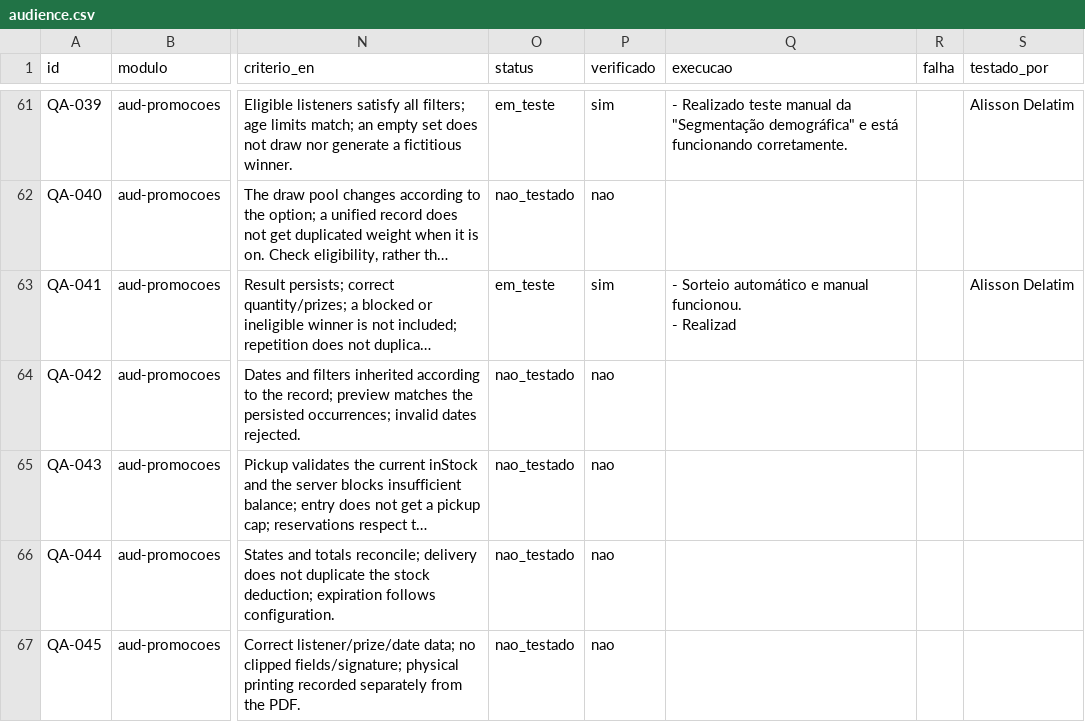
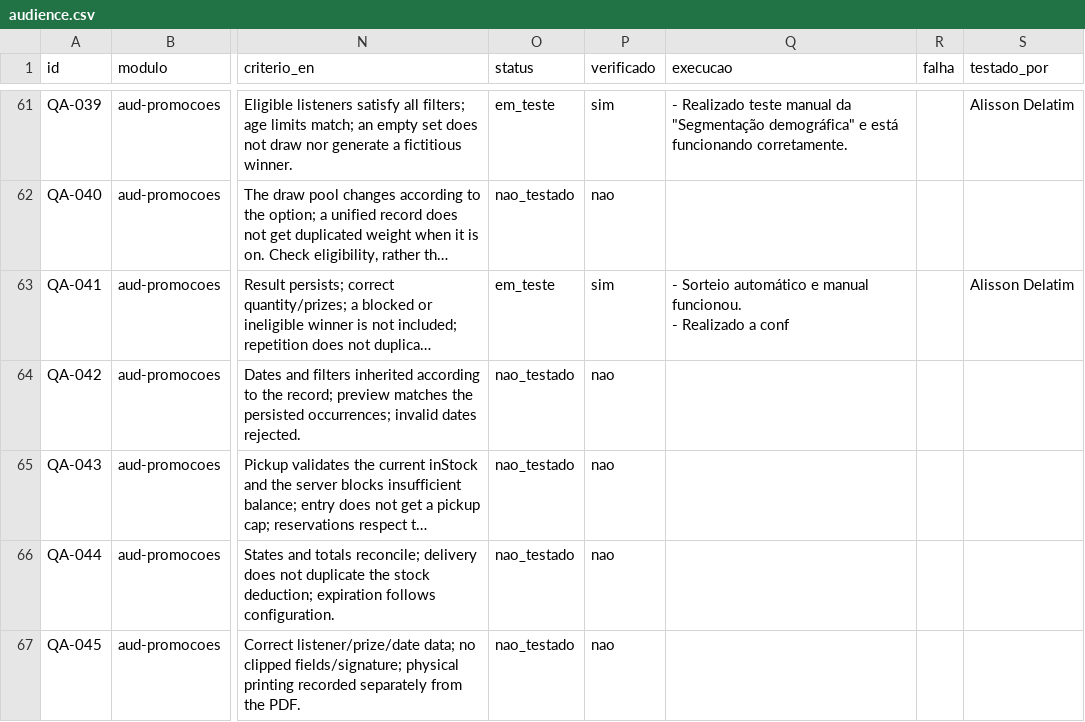
Before and after one commit to InformaWendel/PortalDEV, a CSV file: data/projetos/audience.csv, drawn as a sheet; only a part is shown, gaps mark what is left out; long unchanged cells end in …; ↵ is a line break in a cell; the diff names each change by its address in the sheet, - before the commit and + after, or states it on an @@ line.

Commit message:
chore(qa): QA-041 atualizado por Alisson Delatim

```diff
--- a/data/projetos/audience.csv
+++ b/data/projetos/audience.csv
-Q63 (execucao): …funcionou. ↵ - Realizad
+Q63 (execucao): …funcionou. ↵ - Realizado a conf
```
